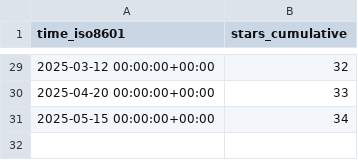
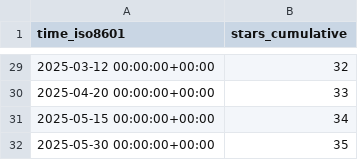
Before and after one commit to unikraft/loupe, a CSV file: unikraft/loupe/ghrs-data/stargazers.csv, drawn as a sheet; only a part is shown, gaps mark what is left out; the diff names each change by its address in the sheet, - before the commit and + after, or states it on an @@ line.

```diff
--- a/unikraft/loupe/ghrs-data/stargazers.csv
+++ b/unikraft/loupe/ghrs-data/stargazers.csv
+row 32: 2025-05-30 00:00:00+00:00 | 35
```
